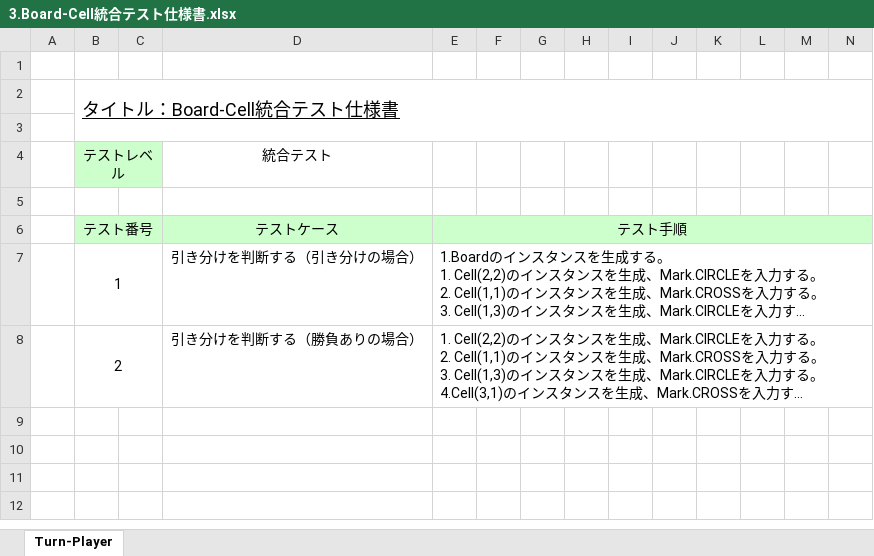
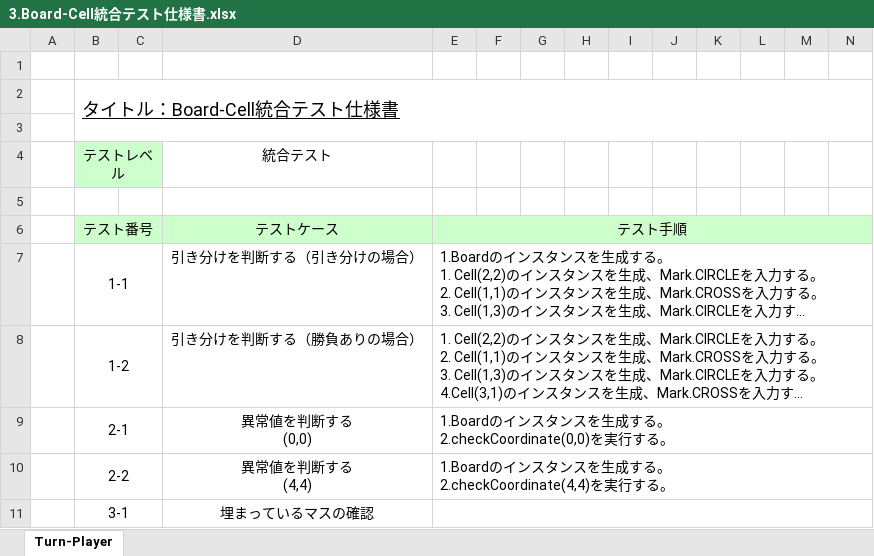
Before and after one commit to lim-nari/13_HJHK, an Excel workbook: 反復２/テスト仕様書/3.Board-Cell統合テスト仕様書.xlsx, sheet Turn-Player, drawn as a sheet; only a part is shown; long unchanged cells end in …; values as stored, in another font and other column widths than the file's, no borders; rows hold the shown columns only; ↵ is a line break in a cell; the diff names each change by its address in the sheet, - before the commit and + after, or states it on an @@ line.

```diff
--- a/反復２/テスト仕様書/3.Board-Cell統合テスト仕様書.xlsx (sheet Turn-Player)
+++ b/反復２/テスト仕様書/3.Board-Cell統合テスト仕様書.xlsx (sheet Turn-Player)
-B7 (テスト番号): 1
+B7 (テスト番号): 1-1
-B8 (テスト番号): 2
+B8 (テスト番号): 1-2
+row 9:  | 2-1 |  | 異常値を判断する ↵ (0,0) | 1.Boardのインスタンスを生成する。 ↵ 2.checkCoordinate(0,0)を実行する。
+row 10:  | 2-2 |  | 異常値を判断する ↵ (4,4) | 1.Boardのインスタンスを生成する。 ↵ 2.checkCoordinate(4,4)を実行する。
+row 11:  | 3-1 |  | 埋まっているマスの確認
```
Also changed, not shown: 反復２/テスト仕様書/1.Player-Board-Cell統合テスト仕様書.xlsx, 2 other files.
